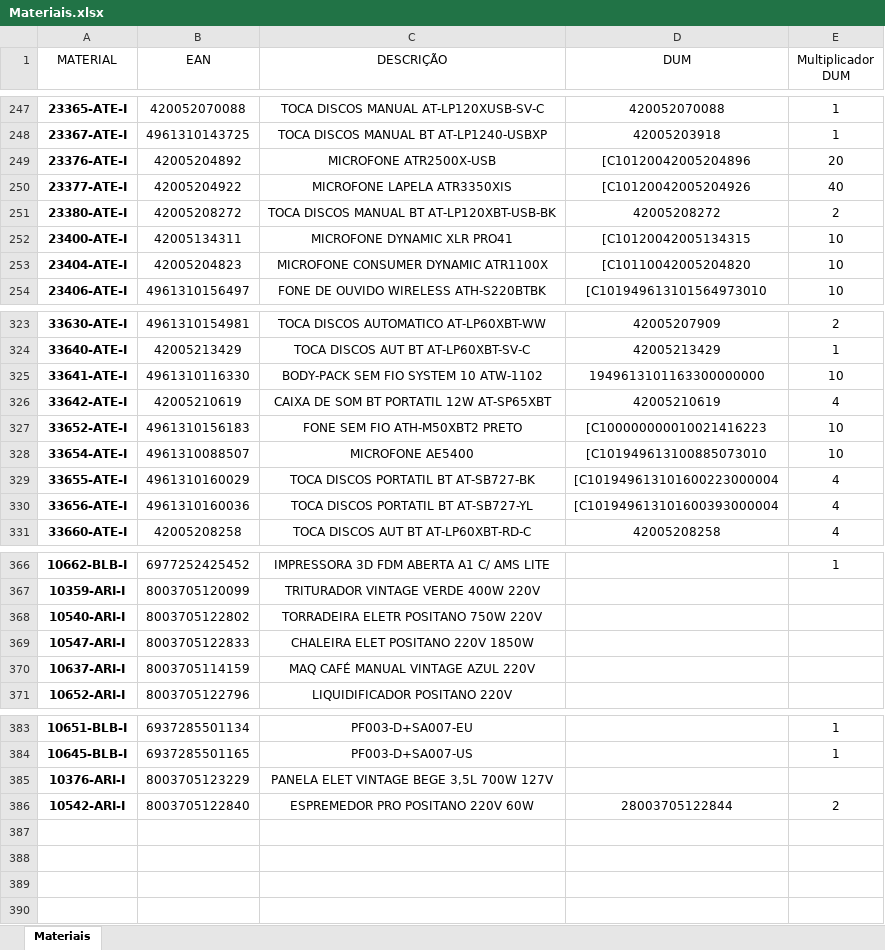
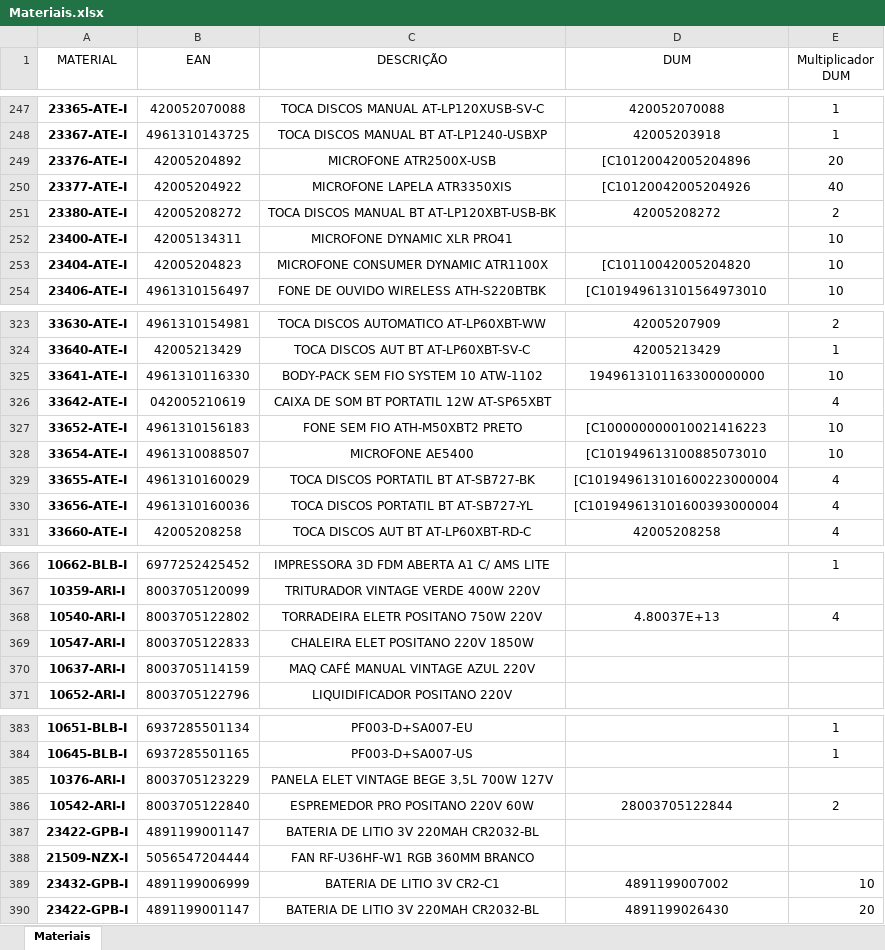
Before and after one commit to pontesasp/conferencia-dados, an Excel workbook: Materiais.xlsx, sheet Materiais, drawn as a sheet; only a part is shown, gaps mark what is left out; values as stored, in another font and other column widths than the file's, no borders; table styles not drawn; the diff names each change by its address in the sheet, - before the commit and + after, or states it on an @@ line.

Commit message:
Add files via upload
atualizar Materias

```diff
--- a/Materiais.xlsx (sheet Materiais)
+++ b/Materiais.xlsx (sheet Materiais)
-D252 (DUM): [C10120042005134315
+D252 (DUM): (empty)
-B326 (EAN): 42005210619
+B326 (EAN): 042005210619
-D326 (DUM): 42005210619
+D326 (DUM): (empty)
-D368 (DUM): (empty)
+D368 (DUM): 4.80037E+13
-E368 (Multiplicador DUM): (empty)
+E368 (Multiplicador DUM): 4
+row 387: 23422-GPB-I | 4891199001147 | BATERIA DE LITIO 3V 220MAH CR2032-BL
+row 388: 21509-NZX-I | 5056547204444 | FAN RF-U36HF-W1 RGB 360MM BRANCO
+row 389: 23432-GPB-I | 4891199006999 | BATERIA DE LITIO 3V CR2-C1 | 4891199007002 | 10
+row 390: 23422-GPB-I | 4891199001147 | BATERIA DE LITIO 3V 220MAH CR2032-BL | 4891199026430 | 20
```
